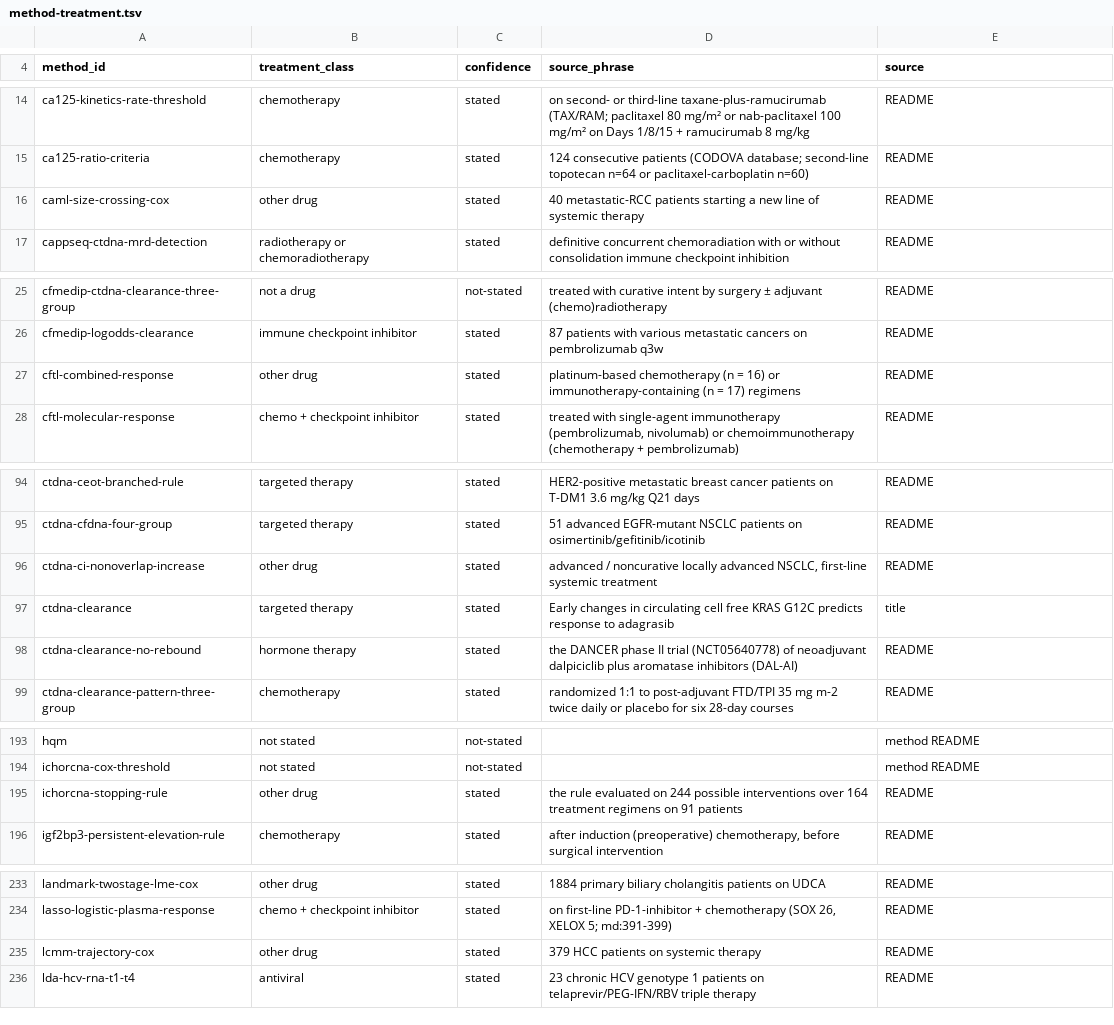
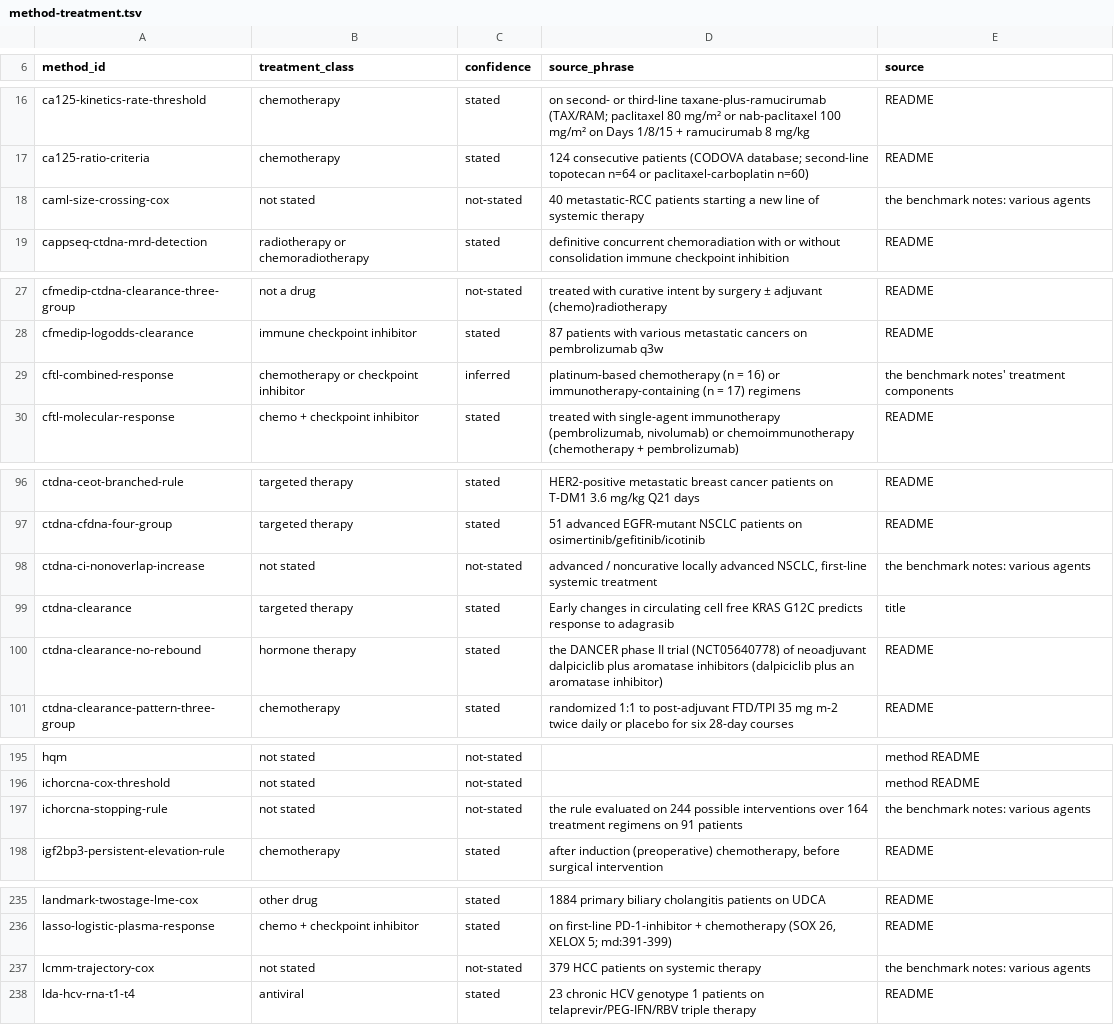
Before and after one commit to tinnlab/txresbench-app, a TSV file: scripts/method-catalogue/method-treatment.tsv, drawn as a sheet; only a part is shown, gaps mark what is left out; the diff covers the shown part only.

```diff
--- a/scripts/method-catalogue/method-treatment.tsv
+++ b/scripts/method-catalogue/method-treatment.tsv
@@ -15,3 +17,3 @@ ca125-kinetics-rate-threshold	chemotherapy	stated	on second- or third-line taxan
 ca125-ratio-criteria	chemotherapy	stated	124 consecutive patients (CODOVA database; second-line topotecan n=64 or paclitaxel-carboplatin n=60)	README
-caml-size-crossing-cox	other drug	stated	40 metastatic-RCC patients starting a new line of systemic therapy	README
+caml-size-crossing-cox	not stated	not-stated	40 metastatic-RCC patients starting a new line of systemic therapy	the benchmark notes: various agents
 cappseq-ctdna-mrd-detection	radiotherapy or chemoradiotherapy	stated	definitive concurrent chemoradiation with or without consolidation immune checkpoint inhibition	README
@@ -26,3 +28,3 @@ cfmedip-ctdna-clearance-three-group	not a drug	not-stated	treated with curative
 cfmedip-logodds-clearance	immune checkpoint inhibitor	stated	87 patients with various metastatic cancers on pembrolizumab q3w	README
-cftl-combined-response	other drug	stated	platinum-based chemotherapy (n = 16) or immunotherapy-containing (n = 17) regimens	README
+cftl-combined-response	chemotherapy or checkpoint inhibitor	inferred	platinum-based chemotherapy (n = 16) or immunotherapy-containing (n = 17) regimens	the benchmark notes' treatment components
 cftl-molecular-response	chemo + checkpoint inhibitor	stated	treated with single-agent immunotherapy (pembrolizumab, nivolumab) or chemoimmunotherapy (chemotherapy + pembrolizumab)	README
@@ -95,5 +97,5 @@ ctdna-ceot-branched-rule	targeted therapy	stated	HER2-positive metastatic breast
 ctdna-cfdna-four-group	targeted therapy	stated	51 advanced EGFR-mutant NSCLC patients on osimertinib/gefitinib/icotinib	README
-ctdna-ci-nonoverlap-increase	other drug	stated	advanced / noncurative locally advanced NSCLC, first-line systemic treatment	README
+ctdna-ci-nonoverlap-increase	not stated	not-stated	advanced / noncurative locally advanced NSCLC, first-line systemic treatment	the benchmark notes: various agents
 ctdna-clearance	targeted therapy	stated	Early changes in circulating cell free KRAS G12C predicts response to adagrasib	title
-ctdna-clearance-no-rebound	hormone therapy	stated	the DANCER phase II trial (NCT05640778) of neoadjuvant dalpiciclib plus aromatase inhibitors (DAL-AI)	README
+ctdna-clearance-no-rebound	hormone therapy	stated	the DANCER phase II trial (NCT05640778) of neoadjuvant dalpiciclib plus aromatase inhibitors (dalpiciclib plus an aromatase inhibitor)	README
 ctdna-clearance-pattern-three-group	chemotherapy	stated	randomized 1:1 to post-adjuvant FTD/TPI 35 mg m-2 twice daily or placebo for six 28-day courses	README
@@ -194,3 +196,3 @@ hqm	not stated	not-stated		method README
 ichorcna-cox-threshold	not stated	not-stated		method README
-ichorcna-stopping-rule	other drug	stated	the rule evaluated on 244 possible interventions over 164 treatment regimens on 91 patients	README
+ichorcna-stopping-rule	not stated	not-stated	the rule evaluated on 244 possible interventions over 164 treatment regimens on 91 patients	the benchmark notes: various agents
 igf2bp3-persistent-elevation-rule	chemotherapy	stated	after induction (preoperative) chemotherapy, before surgical intervention	README
@@ -234,3 +236,3 @@ landmark-twostage-lme-cox	other drug	stated	1884 primary biliary cholangitis pat
 lasso-logistic-plasma-response	chemo + checkpoint inhibitor	stated	on first-line PD-1-inhibitor + chemotherapy (SOX 26, XELOX 5; md:391-399)	README
-lcmm-trajectory-cox	other drug	stated	379 HCC patients on systemic therapy	README
+lcmm-trajectory-cox	not stated	not-stated	379 HCC patients on systemic therapy	the benchmark notes: various agents
 lda-hcv-rna-t1-t4	antiviral	stated	23 chronic HCV genotype 1 patients on telaprevir/PEG-IFN/RBV triple therapy	README
```
Also changed, not shown: 2 added rows and 45 edited cells elsewhere in this file, scripts/method-catalogue/disease-parents.tsv, scripts/method-catalogue/treatment-base-classes.tsv, 1 other file.
